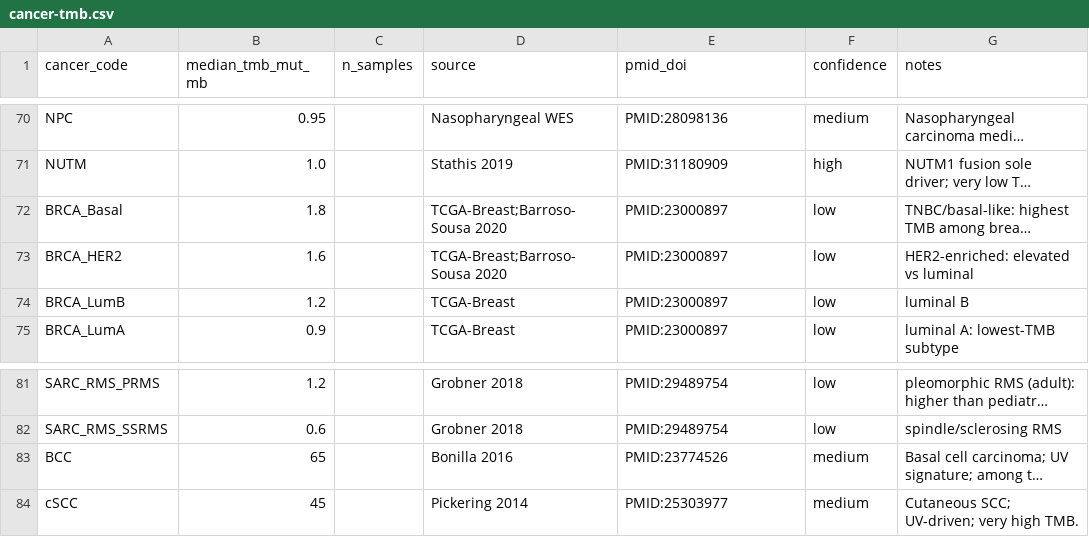
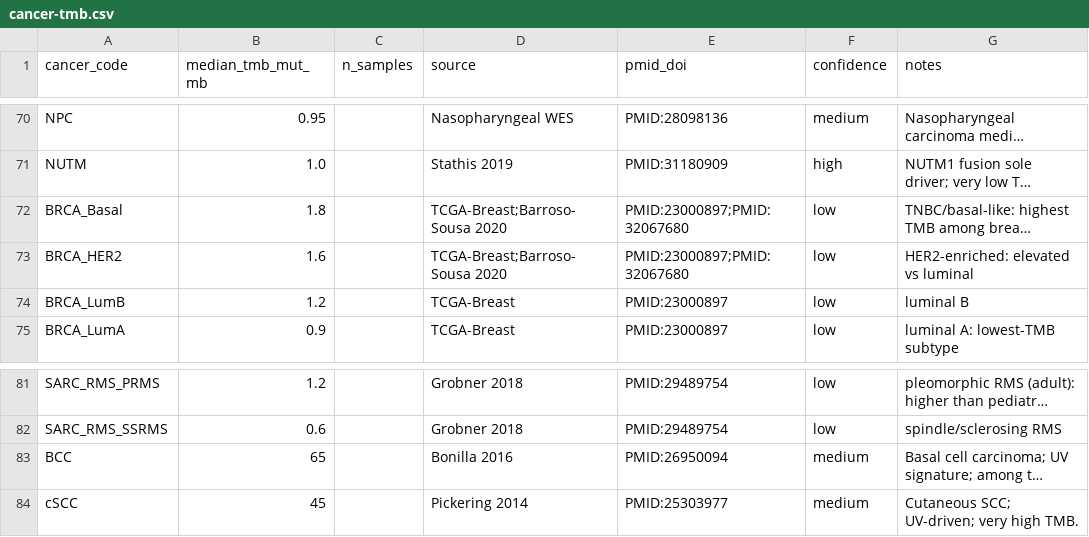
Before and after one commit to pirl-unc/pirlygenes, a CSV file: pirlygenes/data/cancer-tmb.csv, drawn as a sheet; only a part is shown, gaps mark what is left out; long unchanged cells end in …; the diff names each change by its address in the sheet, - before the commit and + after, or states it on an @@ line.

Commit message:
#458 review fixes: align author-year tags with swapped PMIDs
Self-review of PR #459 caught free-text 'Author Year' source tags left
mismatched after the citation swaps:
- BCC TMB: 'Bonilla 2016' label pointed at Jayaraman 2014 (PMID:23774526)
  -> real Bonilla 2016 BCC drivers paper (PMID:26950094).
- BRCA_Basal/HER2 TMB: 'Barroso-Sousa 2020' lost its PMID to a trim
  -> restore the real Barroso-Sousa 2020 breast-TMB paper (PMID:32067680).
- cohort-registry HNSC HPV: drop orphaned '(Cao 2016 )' text left by a trim.

Independent 12/12 random-sample re-verification of cancer-key-genes
replacements: all titles match gene+cancer+claim.

```diff
--- a/pirlygenes/data/cancer-tmb.csv
+++ b/pirlygenes/data/cancer-tmb.csv
-E72:E73 (pmid_doi): PMID:23000897
+E72:E73 (pmid_doi): PMID:23000897;PMID:32067680
-E83 (pmid_doi): PMID:23774526
+E83 (pmid_doi): PMID:26950094
```
Also changed, not shown: pirlygenes/data/cohort-registry.csv.
